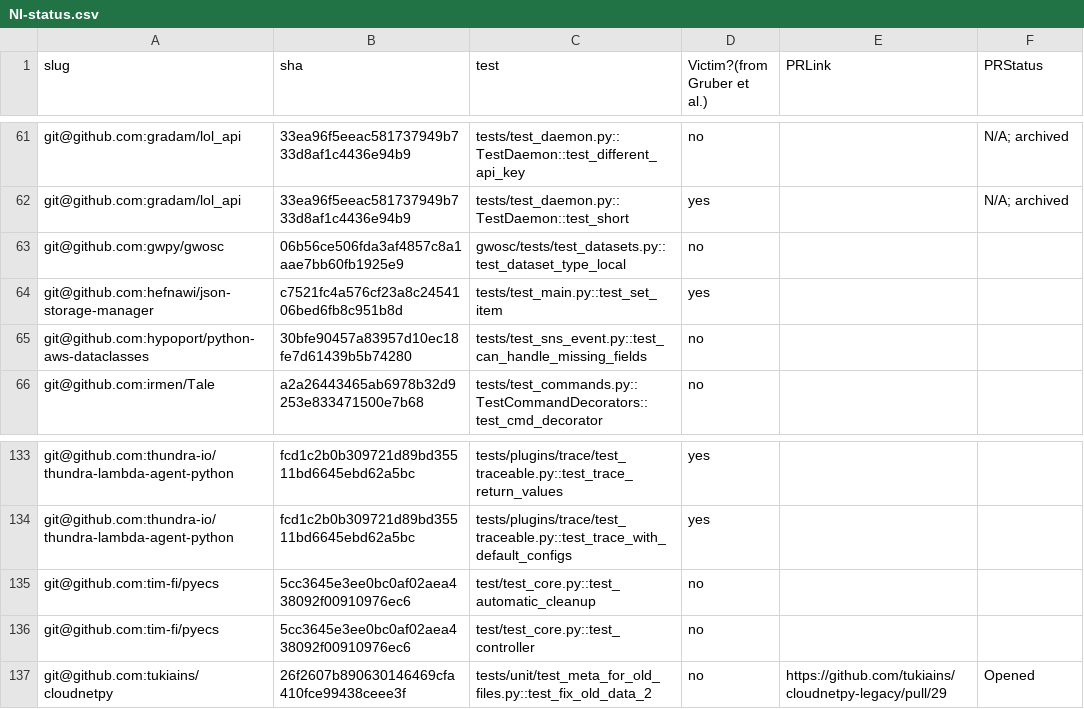
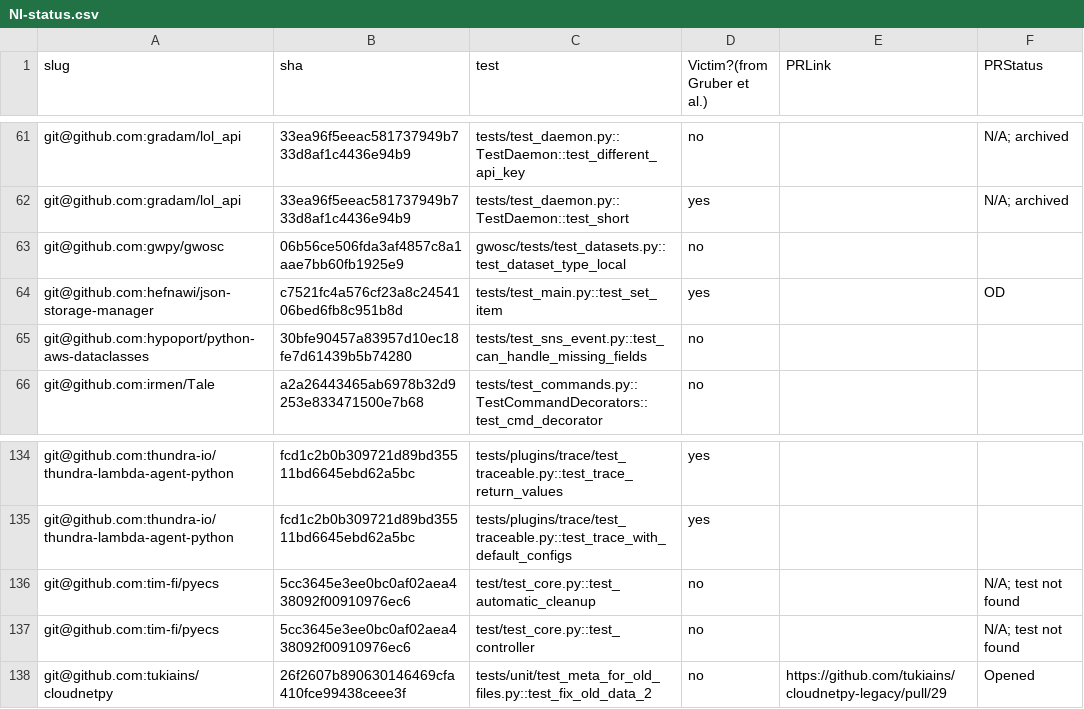
Before and after one commit to Anjiang-Wei/FlaPy, a CSV file: summary_results/NI-status.csv, drawn as a sheet; only a part is shown, gaps mark what is left out; the diff covers the shown part only.

```diff
--- a/summary_results/NI-status.csv
+++ b/summary_results/NI-status.csv
@@ -63,3 +63,3 @@ git@github.com:gradam/lol_api,33ea96f5eeac581737949b733d8af1c4436e94b9,tests/tes
 git@github.com:gwpy/gwosc,06b56ce506fda3af4857c8a1aae7bb60fb1925e9,gwosc/tests/test_datasets.py::test_dataset_type_local,no,,
-git@github.com:hefnawi/json-storage-manager,c7521fc4a576cf23a8c2454106bed6fb8c951b8d,tests/test_main.py::test_set_item,yes,,
+git@github.com:hefnawi/json-storage-manager,c7521fc4a576cf23a8c2454106bed6fb8c951b8d,tests/test_main.py::test_set_item,yes,,OD
 git@github.com:hypoport/python-aws-dataclasses,30bfe90457a83957d10ec18fe7d61439b5b74280,tests/test_sns_event.py::test_can_handle_missing_fields,no,,
@@ -134,4 +135,4 @@ git@github.com:thundra-io/thundra-lambda-agent-python,fcd1c2b0b309721d89bd35511b
 git@github.com:thundra-io/thundra-lambda-agent-python,fcd1c2b0b309721d89bd35511bd6645ebd62a5bc,tests/plugins/trace/test_traceable.py::test_trace_with_default_configs,yes,,
-git@github.com:tim-fi/pyecs,5cc3645e3ee0bc0af02aea438092f00910976ec6,test/test_core.py::test_automatic_cleanup,no,,
-git@github.com:tim-fi/pyecs,5cc3645e3ee0bc0af02aea438092f00910976ec6,test/test_core.py::test_controller,no,,
+git@github.com:tim-fi/pyecs,5cc3645e3ee0bc0af02aea438092f00910976ec6,test/test_core.py::test_automatic_cleanup,no,,N/A; test not found
+git@github.com:tim-fi/pyecs,5cc3645e3ee0bc0af02aea438092f00910976ec6,test/test_core.py::test_controller,no,,N/A; test not found
 git@github.com:tukiains/cloudnetpy,26f2607b890630146469cfa410fce99438ceee3f,tests/unit/test_meta_for_old_files.py::test_fix_old_data_2,no,https://github.com/tukiains/cloudnetpy-legacy/pull/29,Opened
```
Also changed, not shown: 1 added row and 11 edited cells elsewhere in this file, summary_results/PRtable.csv.
